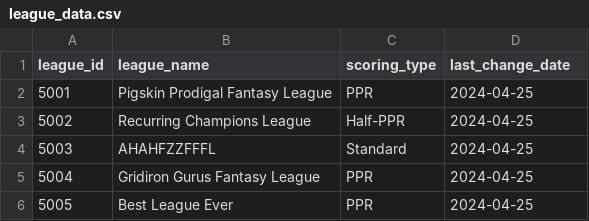
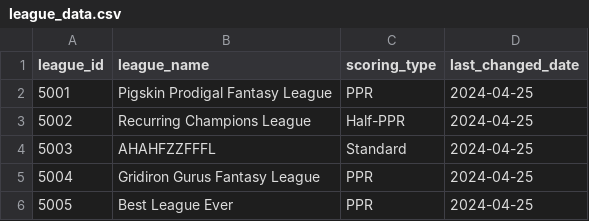
Before and after one commit to vw4motion/portfolio-project, a CSV file: chapter3/data/league_data.csv, drawn as a sheet.

Commit message:
Update league_data.csv
Fix column heading

```diff
--- a/chapter3/data/league_data.csv
+++ b/chapter3/data/league_data.csv
@@ -1,2 +1,2 @@
-league_id,league_name,scoring_type,last_change_date
+league_id,league_name,scoring_type,last_changed_date
 5001,Pigskin Prodigal Fantasy League,PPR,2024-04-25
```
